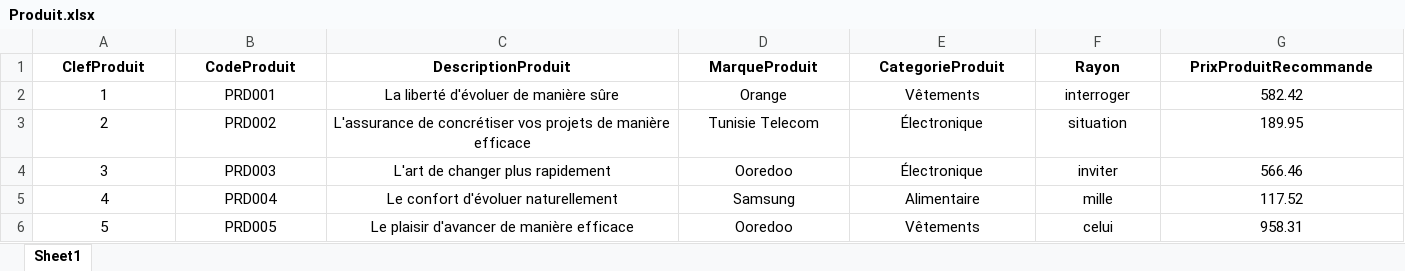
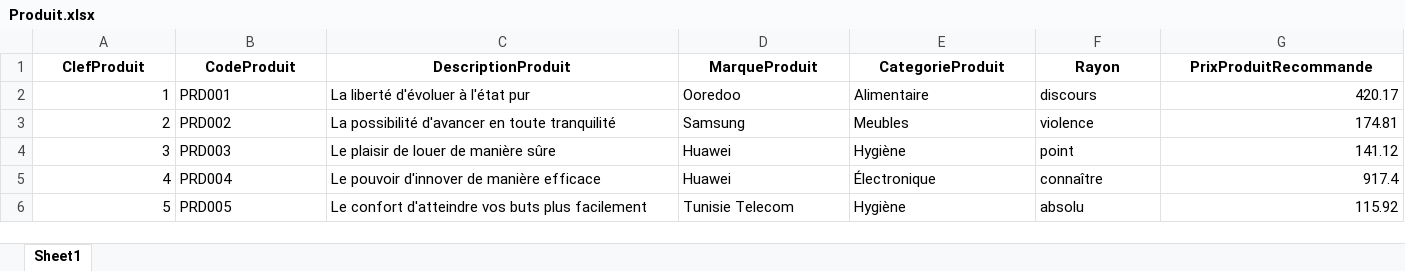
Before and after one commit to FirasKahlaoui/retail-data-warehouse, an Excel workbook: DataWarehouse/tunisian_data/excel/Produit.xlsx, sheet Sheet1, drawn as a sheet; only a part is shown; values as stored, in another font and other column widths than the file's, no borders; the diff covers the shown part only; the diff names each change by its address in the sheet, - before the commit and + after, or states it on an @@ line.

Commit message:
Correct the Stores data

```diff
--- a/DataWarehouse/tunisian_data/excel/Produit.xlsx (sheet Sheet1)
+++ b/DataWarehouse/tunisian_data/excel/Produit.xlsx (sheet Sheet1)
-A2:A6 alignment: center
+A2:A6 alignment: right
-B2:F6 alignment: center
+B2:F6 alignment: left
-C2 (DescriptionProduit): La liberté d'évoluer de manière sûre
+C2 (DescriptionProduit): La liberté d'évoluer à l'état pur
-D2 (MarqueProduit): Orange
+D2 (MarqueProduit): Ooredoo
-E2 (CategorieProduit): Vêtements
+E2 (CategorieProduit): Alimentaire
-F2 (Rayon): interroger
+F2 (Rayon): discours
-G2 (PrixProduitRecommande): 582.42
+G2 (PrixProduitRecommande): 420.17
-G2:G6 alignment: center
+G2:G6 alignment: right
-C3 (DescriptionProduit): L'assurance de concrétiser vos projets de manière efficace
+C3 (DescriptionProduit): La possibilité d'avancer en toute tranquilité
-D3 (MarqueProduit): Tunisie Telecom
+D3 (MarqueProduit): Samsung
-E3 (CategorieProduit): Électronique
+E3 (CategorieProduit): Meubles
-F3 (Rayon): situation
+F3 (Rayon): violence
-G3 (PrixProduitRecommande): 189.95
+G3 (PrixProduitRecommande): 174.81
-C4 (DescriptionProduit): L'art de changer plus rapidement
+C4 (DescriptionProduit): Le plaisir de louer de manière sûre
-D4 (MarqueProduit): Ooredoo
+D4 (MarqueProduit): Huawei
-E4 (CategorieProduit): Électronique
+E4 (CategorieProduit): Hygiène
-F4 (Rayon): inviter
+F4 (Rayon): point
-G4 (PrixProduitRecommande): 566.46
+G4 (PrixProduitRecommande): 141.12
-C5 (DescriptionProduit): Le confort d'évoluer naturellement
+C5 (DescriptionProduit): Le pouvoir d'innover de manière efficace
-D5 (MarqueProduit): Samsung
+D5 (MarqueProduit): Huawei
-E5 (CategorieProduit): Alimentaire
+E5 (CategorieProduit): Électronique
-F5 (Rayon): mille
+F5 (Rayon): connaître
-G5 (PrixProduitRecommande): 117.52
+G5 (PrixProduitRecommande): 917.4
-C6 (DescriptionProduit): Le plaisir d'avancer de manière efficace
+C6 (DescriptionProduit): Le confort d'atteindre vos buts plus facilement
-D6 (MarqueProduit): Ooredoo
+D6 (MarqueProduit): Tunisie Telecom
-E6 (CategorieProduit): Vêtements
+E6 (CategorieProduit): Hygiène
-F6 (Rayon): celui
+F6 (Rayon): absolu
-G6 (PrixProduitRecommande): 958.31
+G6 (PrixProduitRecommande): 115.92
```
Also changed, not shown: 216 edited cells and cell formats elsewhere in this sheet, DataWarehouse/tunisian_data/Tunisian_Data.xlsx, DataWarehouse/tunisian_data/excel/Calendrier.xlsx, 9 other files.
